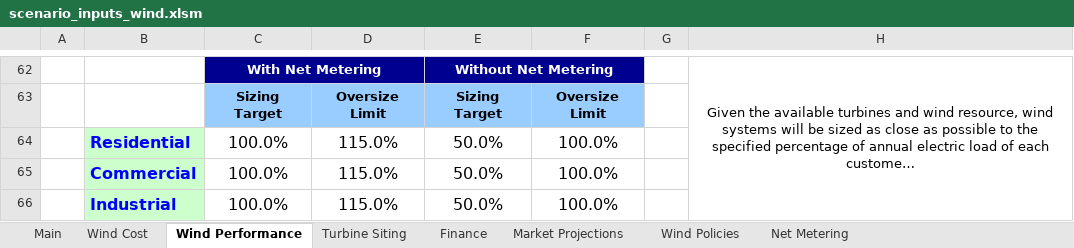
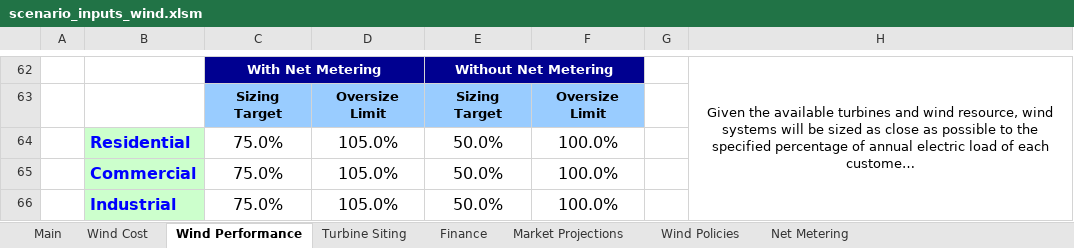
Before and after one commit to jmarinpi/dgen_globetrotter, an Excel workbook: excel/scenario_inputs_wind.xlsm, sheet Wind Performance, drawn as a sheet; only a part is shown, gaps mark what is left out; long unchanged cells end in …; values as stored, in another font and other column widths than the file's, no borders; charts and pictures and conditional formats not drawn; the diff names each change by its address in the sheet, - before the commit and + after, or states it on an @@ line.

Commit message:
Updating system sizing targets and oversize limits per most recent guidance from CG. #337

```diff
--- a/excel/scenario_inputs_wind.xlsm (sheet Wind Performance)
+++ b/excel/scenario_inputs_wind.xlsm (sheet Wind Performance)
-C64:C66: 100.0%
+C64:C66: 75.0%
-D64:D66: 115.0%
+D64:D66: 105.0%
```
Also changed, not shown: charts or pictures.
